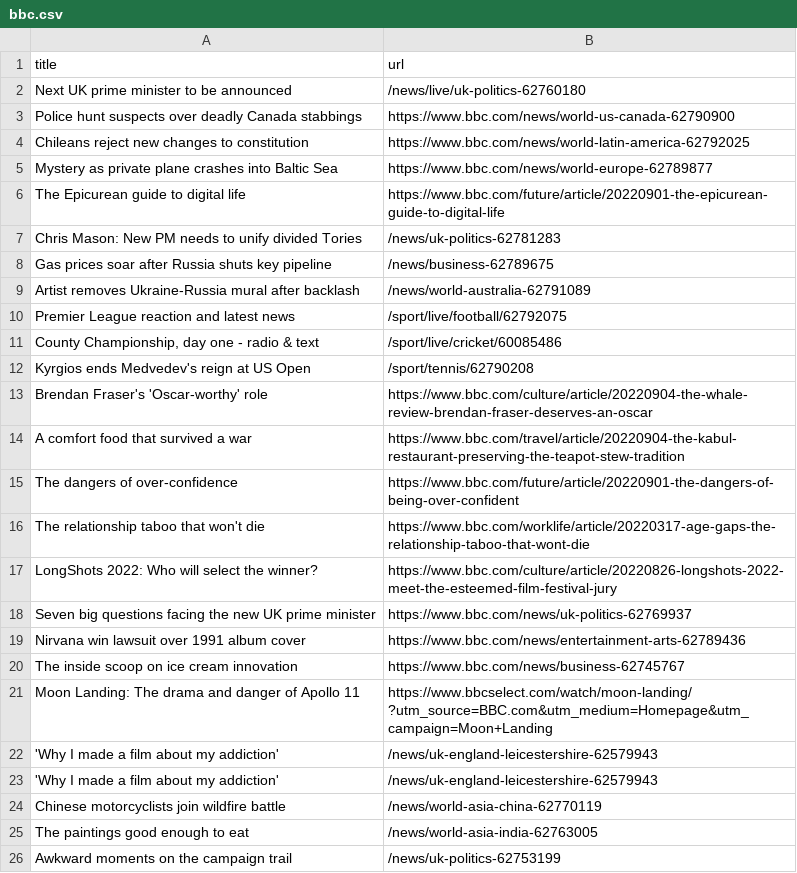
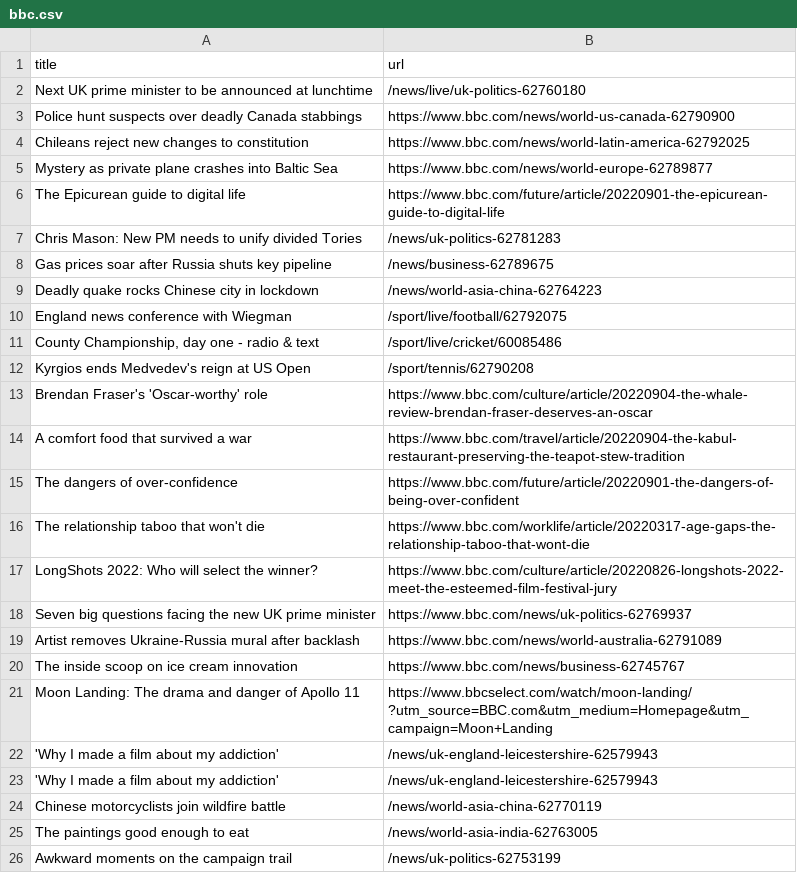
Before and after one commit to gabrielacarrasquillo/automatic-scraper-bbc, a CSV file: bbc.csv, drawn as a sheet; only a part is shown.

```diff
--- a/bbc.csv
+++ b/bbc.csv
@@ -1,3 +1,3 @@
 title,url
-Next UK prime minister to be announced,/news/live/uk-politics-62760180
+Next UK prime minister to be announced at lunchtime,/news/live/uk-politics-62760180
 Police hunt suspects over deadly Canada stabbings,https://www.bbc.com/news/world-us-canada-62790900
@@ -8,4 +8,4 @@ Chris Mason: New PM needs to unify divided Tories,/news/uk-politics-62781283
 Gas prices soar after Russia shuts key pipeline,/news/business-62789675
-Artist removes Ukraine-Russia mural after backlash,/news/world-australia-62791089
-Premier League reaction and latest news,/sport/live/football/62792075
+Deadly quake rocks Chinese city in lockdown,/news/world-asia-china-62764223
+England news conference with Wiegman,/sport/live/football/62792075
 "County Championship, day one - radio & text",/sport/live/cricket/60085486
@@ -18,3 +18,3 @@ LongShots 2022: Who will select the winner?,https://www.bbc.com/culture/article/
 Seven big questions facing the new UK prime minister,https://www.bbc.com/news/uk-politics-62769937
-Nirvana win lawsuit over 1991 album cover,https://www.bbc.com/news/entertainment-arts-62789436
+Artist removes Ukraine-Russia mural after backlash,https://www.bbc.com/news/world-australia-62791089
 The inside scoop on ice cream innovation,https://www.bbc.com/news/business-62745767
```
